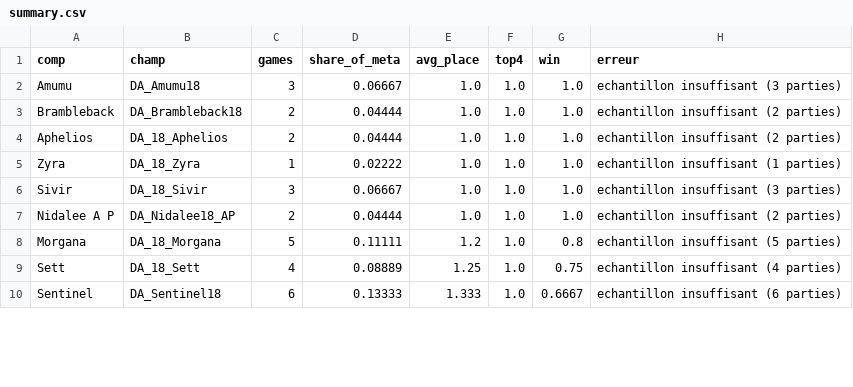
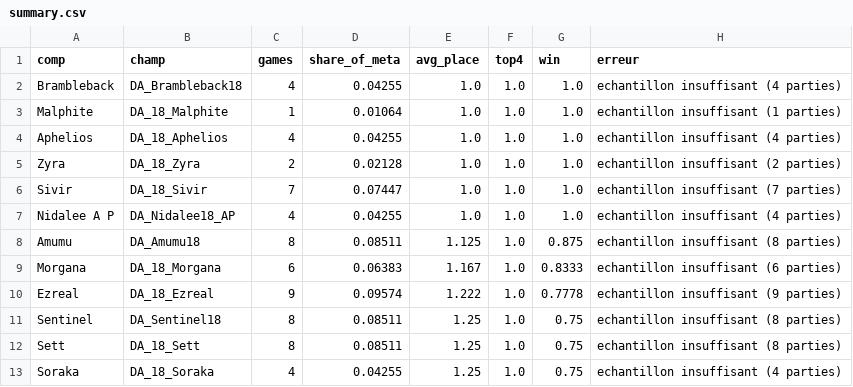
Before and after one commit to Patilloe/MetaTFTVisualizer, a CSV file: docs/summary.csv, drawn as a sheet; only a part is shown; the diff covers the shown part only.

```diff
--- a/docs/summary.csv
+++ b/docs/summary.csv
@@ -1,10 +1,13 @@
 comp,champ,games,share_of_meta,avg_place,top4,win,erreur
-Amumu,DA_Amumu18,3,0.06667,1.0,1.0,1.0,echantillon insuffisant (3 parties)
-Brambleback,DA_Brambleback18,2,0.04444,1.0,1.0,1.0,echantillon insuffisant (2 parties)
-Aphelios,DA_18_Aphelios,2,0.04444,1.0,1.0,1.0,echantillon insuffisant (2 parties)
-Zyra,DA_18_Zyra,1,0.02222,1.0,1.0,1.0,echantillon insuffisant (1 parties)
-Sivir,DA_18_Sivir,3,0.06667,1.0,1.0,1.0,echantillon insuffisant (3 parties)
-Nidalee A P,DA_Nidalee18_AP,2,0.04444,1.0,1.0,1.0,echantillon insuffisant (2 parties)
-Morgana,DA_18_Morgana,5,0.11111,1.2,1.0,0.8,echantillon insuffisant (5 parties)
-Sett,DA_18_Sett,4,0.08889,1.25,1.0,0.75,echantillon insuffisant (4 parties)
-Sentinel,DA_Sentinel18,6,0.13333,1.333,1.0,0.6667,echantillon insuffisant (6 parties)
+Brambleback,DA_Brambleback18,4,0.04255,1.0,1.0,1.0,echantillon insuffisant (4 parties)
+Malphite,DA_18_Malphite,1,0.01064,1.0,1.0,1.0,echantillon insuffisant (1 parties)
+Aphelios,DA_18_Aphelios,4,0.04255,1.0,1.0,1.0,echantillon insuffisant (4 parties)
+Zyra,DA_18_Zyra,2,0.02128,1.0,1.0,1.0,echantillon insuffisant (2 parties)
+Sivir,DA_18_Sivir,7,0.07447,1.0,1.0,1.0,echantillon insuffisant (7 parties)
+Nidalee A P,DA_Nidalee18_AP,4,0.04255,1.0,1.0,1.0,echantillon insuffisant (4 parties)
+Amumu,DA_Amumu18,8,0.08511,1.125,1.0,0.875,echantillon insuffisant (8 parties)
+Morgana,DA_18_Morgana,6,0.06383,1.167,1.0,0.8333,echantillon insuffisant (6 parties)
+Ezreal,DA_18_Ezreal,9,0.09574,1.222,1.0,0.7778,echantillon insuffisant (9 parties)
+Sentinel,DA_Sentinel18,8,0.08511,1.25,1.0,0.75,echantillon insuffisant (8 parties)
+Sett,DA_18_Sett,8,0.08511,1.25,1.0,0.75,echantillon insuffisant (8 parties)
+Soraka,DA_18_Soraka,4,0.04255,1.25,1.0,0.75,echantillon insuffisant (4 parties)
```
Also changed, not shown: 3 removed rows and 8 edited cells elsewhere in this file, 15 other files.
